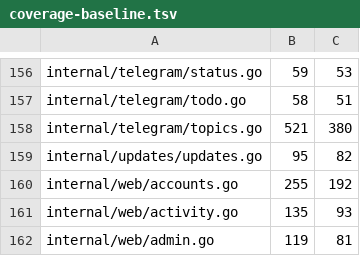
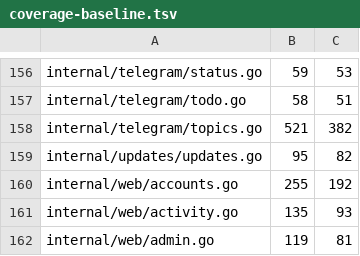
Before and after one commit to USA-RedDragon/hermes-device, a TSV file: hub/.github/coverage-baseline.tsv, drawn as a sheet; only a part is shown, gaps mark what is left out; the diff covers the shown part only.

```diff
--- a/hub/.github/coverage-baseline.tsv
+++ b/hub/.github/coverage-baseline.tsv
@@ -157,3 +157,3 @@ internal/telegram/status.go	59	53
 internal/telegram/todo.go	58	51
-internal/telegram/topics.go	521	380
+internal/telegram/topics.go	521	382
 internal/updates/updates.go	95	82
```
Also changed, not shown: 7 edited cells elsewhere in this file.
